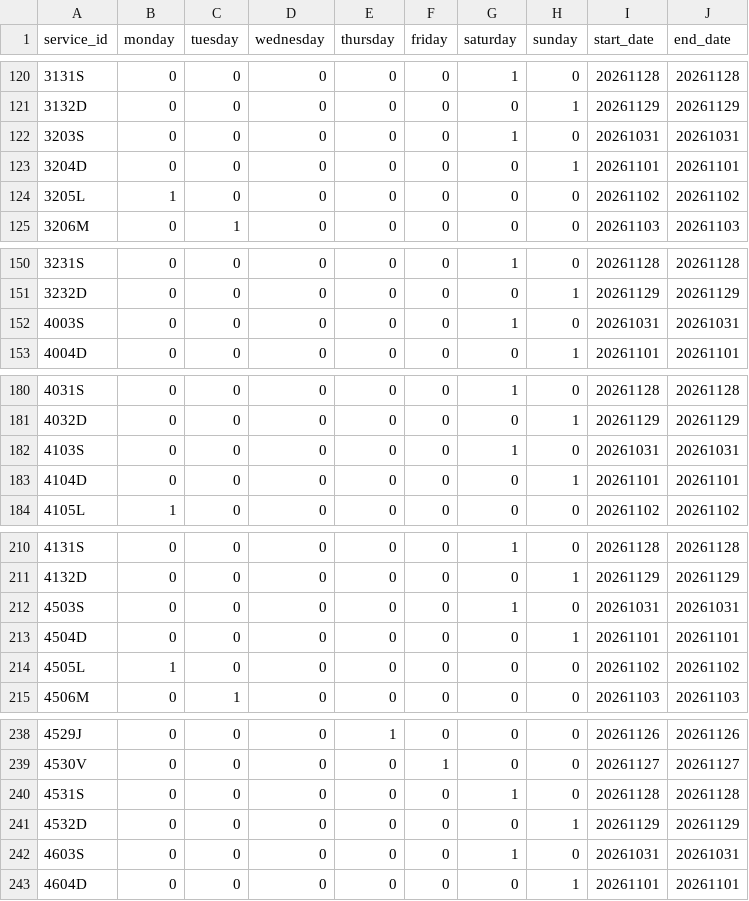
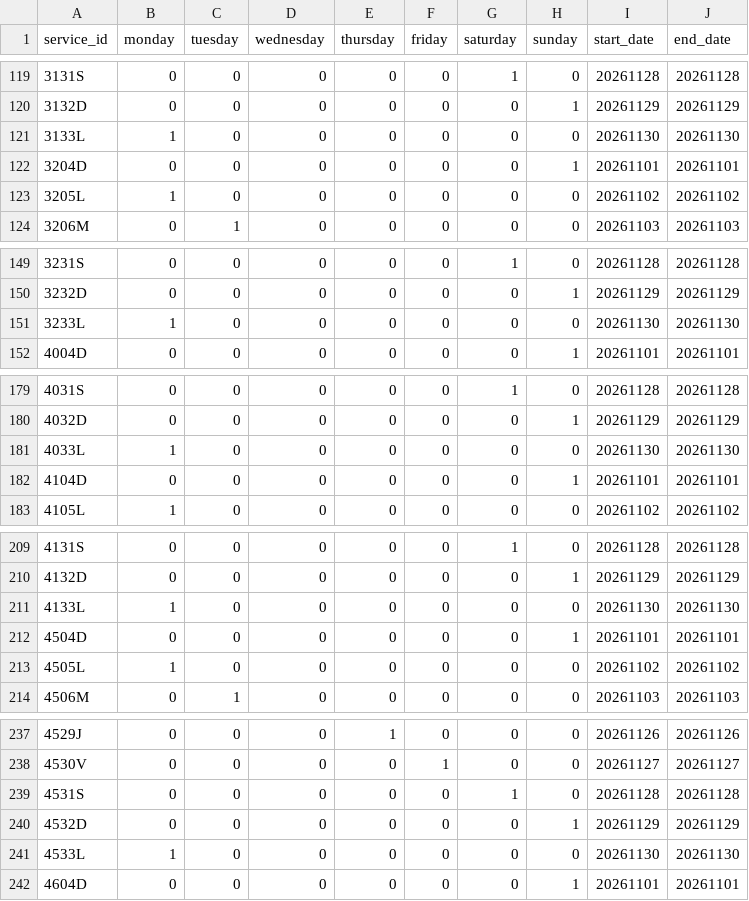
Before and after one commit to WireNext/cercaniasgtfs, a CSV file: data_csv/calendar.csv, drawn as a sheet; only a part is shown, gaps mark what is left out; the diff covers the shown part only.

```diff
--- a/data_csv/calendar.csv
+++ b/data_csv/calendar.csv
@@ -121,3 +120,3 @@ service_id,monday,tuesday,wednesday,thursday,friday,saturday,sunday,start_date,e
 3132D,0,0,0,0,0,0,1,20261129,20261129
-3203S,0,0,0,0,0,1,0,20261031,20261031
+3133L,1,0,0,0,0,0,0,20261130,20261130
 3204D,0,0,0,0,0,0,1,20261101,20261101
@@ -151,3 +150,3 @@ service_id,monday,tuesday,wednesday,thursday,friday,saturday,sunday,start_date,e
 3232D,0,0,0,0,0,0,1,20261129,20261129
-4003S,0,0,0,0,0,1,0,20261031,20261031
+3233L,1,0,0,0,0,0,0,20261130,20261130
 4004D,0,0,0,0,0,0,1,20261101,20261101
@@ -181,3 +180,3 @@ service_id,monday,tuesday,wednesday,thursday,friday,saturday,sunday,start_date,e
 4032D,0,0,0,0,0,0,1,20261129,20261129
-4103S,0,0,0,0,0,1,0,20261031,20261031
+4033L,1,0,0,0,0,0,0,20261130,20261130
 4104D,0,0,0,0,0,0,1,20261101,20261101
@@ -211,3 +210,3 @@ service_id,monday,tuesday,wednesday,thursday,friday,saturday,sunday,start_date,e
 4132D,0,0,0,0,0,0,1,20261129,20261129
-4503S,0,0,0,0,0,1,0,20261031,20261031
+4133L,1,0,0,0,0,0,0,20261130,20261130
 4504D,0,0,0,0,0,0,1,20261101,20261101
@@ -241,3 +240,3 @@ service_id,monday,tuesday,wednesday,thursday,friday,saturday,sunday,start_date,e
 4532D,0,0,0,0,0,0,1,20261129,20261129
-4603S,0,0,0,0,0,1,0,20261031,20261031
+4533L,1,0,0,0,0,0,0,20261130,20261130
 4604D,0,0,0,0,0,0,1,20261101,20261101
```
Also changed, not shown: 1 added row, 1 removed row and 44 edited cells elsewhere in this file, data_csv/routes.csv, 2 other files.
